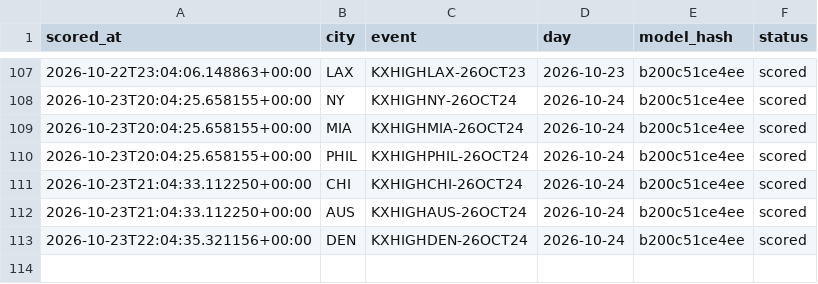
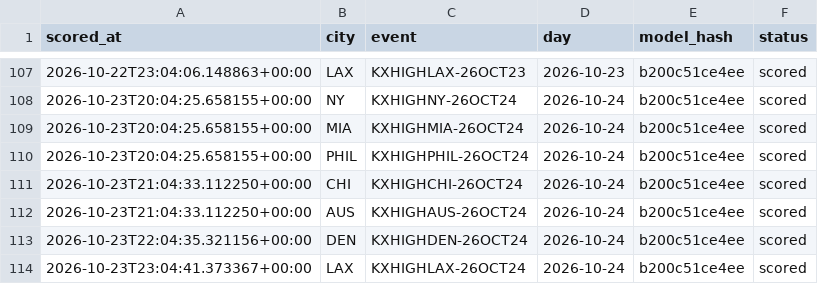
Before and after one commit to physicalreasoning/isotherm, a CSV file: runs.csv, drawn as a sheet; only a part is shown, gaps mark what is left out; the diff names each change by its address in the sheet, - before the commit and + after, or states it on an @@ line.

```diff
--- a/runs.csv
+++ b/runs.csv
+row 114: 2026-10-23T23:04:41.373367+00:00 | LAX | KXHIGHLAX-26OCT24 | 2026-10-24 | b200c51ce4ee | scored
```
Also changed, not shown: predictions.csv, trades.csv, 1 other file.
